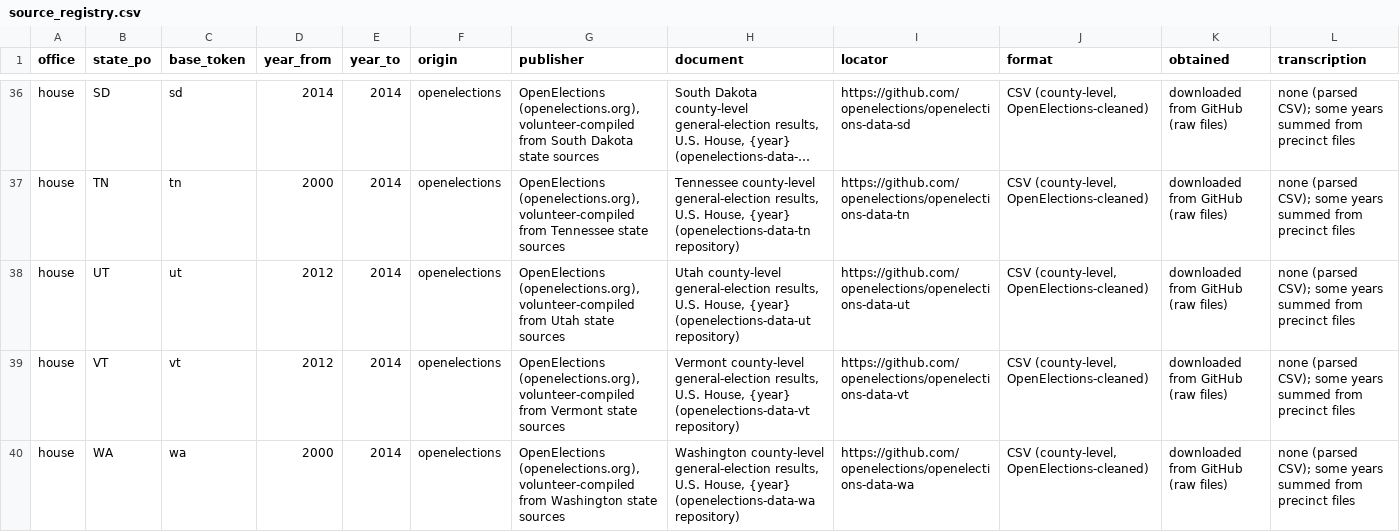
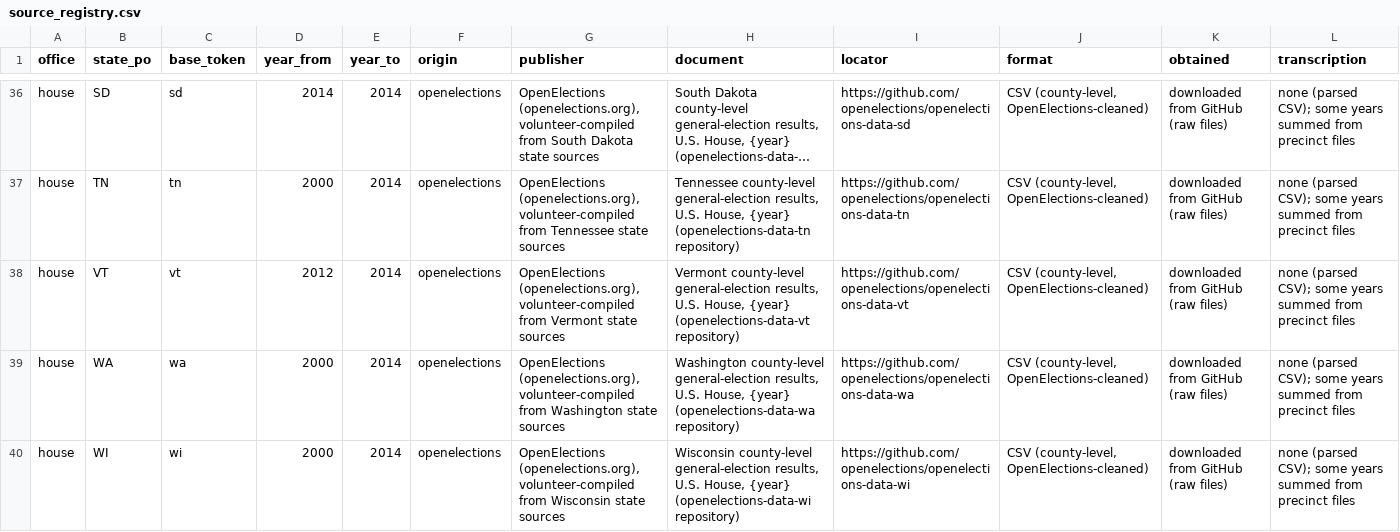
Before and after one commit to pmheideman/us-county-election-results, a CSV file: R/data/source_registry.csv, drawn as a sheet; only a part is shown, gaps mark what is left out; the shorter side is filled out with more unchanged rows; long unchanged cells end in …; removed rows and columns are numbered as before the commit, all else as after; rows hold the shown columns only; the diff covers the shown part only; the diff names each change by its address in the sheet, - before the commit and + after, or states it on an @@ line.

```diff
--- a/R/data/source_registry.csv
+++ b/R/data/source_registry.csv
-row 38: house | UT | ut | 2012 | 2014 | openelections | OpenElections (openelections.org), volunteer-compiled from Utah state sources | Utah county-level general-election results, U.S. House, {year} (openelections-data-ut repository) | https://github.com/openelections/openelections-data-ut | CSV (county-level, OpenElections-cleaned) | downloaded from GitHub (raw files) | none (parsed CSV); some years summed from precinct files
```
Also changed, not shown: 1 added row elsewhere in this file, R/output/elect_cty_final_provenance_summary.csv, R/output/house_long_coverage.csv, 5 other files.
